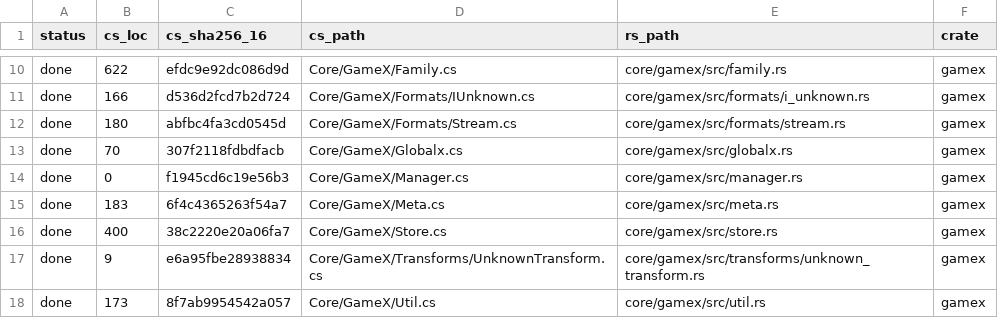
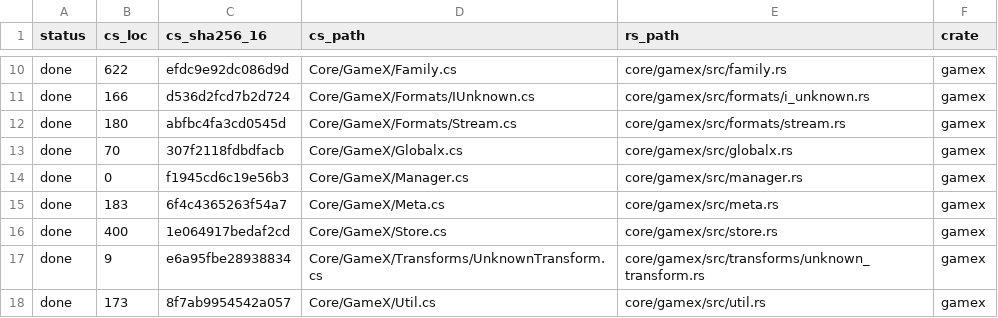
Before and after one commit to bclnet/GameX, a TSV file: rust/_/PORT_MAP.tsv, drawn as a sheet; only a part is shown, gaps mark what is left out.

```diff
--- a/rust/_/PORT_MAP.tsv
+++ b/rust/_/PORT_MAP.tsv
@@ -15,3 +15,3 @@ done	0	f1945cd6c19e56b3	Core/GameX/Manager.cs	core/gamex/src/manager.rs	gamex
 done	183	6f4c4365263f54a7	Core/GameX/Meta.cs	core/gamex/src/meta.rs	gamex
-done	400	38c2220e20a06fa7	Core/GameX/Store.cs	core/gamex/src/store.rs	gamex
+done	400	1e064917bedaf2cd	Core/GameX/Store.cs	core/gamex/src/store.rs	gamex
 done	9	e6a95fbe28938834	Core/GameX/Transforms/UnknownTransform.cs	core/gamex/src/transforms/unknown_transform.rs	gamex
```
Also changed, not shown: 13 other files.
